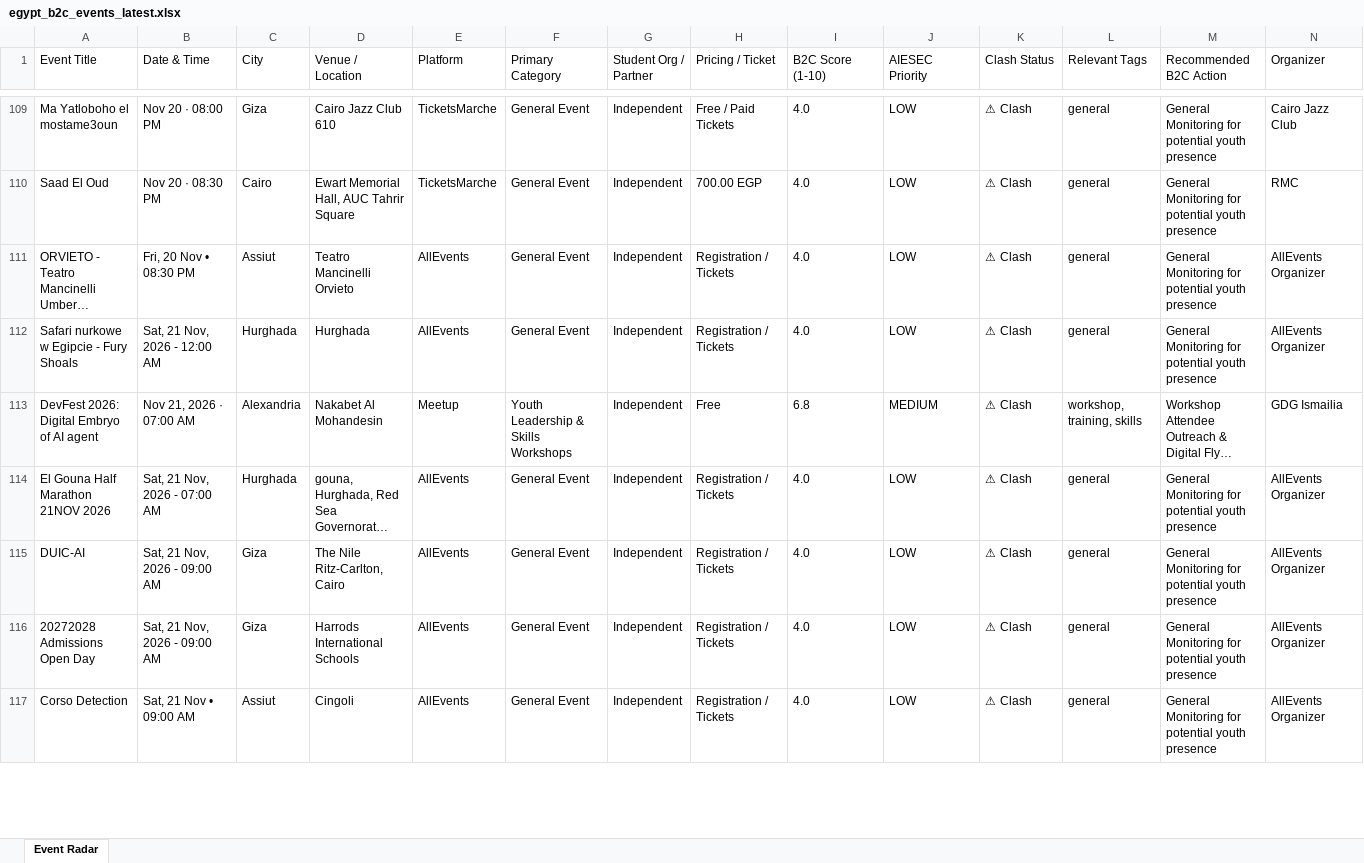
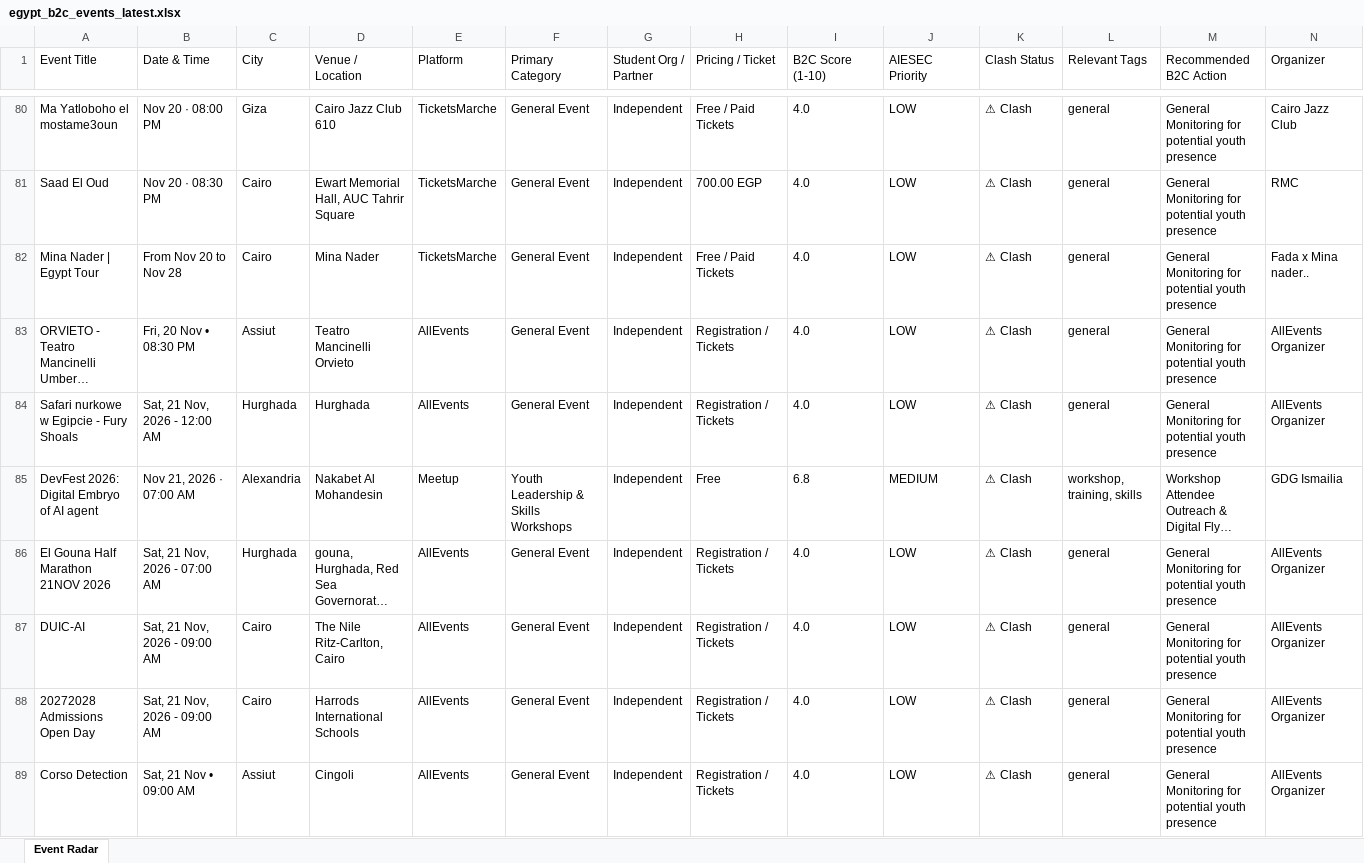
Before and after one commit to abdelrahmanmotazz/aiesec-event-radar, an Excel workbook: data/egypt_b2c_events_latest.xlsx, sheet Event Radar, drawn as a sheet; only a part is shown, gaps mark what is left out; long unchanged cells end in …; values as stored, in another font and other column widths than the file's, no borders; addresses are those after the commit; rows hold the shown columns only; the diff covers the shown part only; the diff names each change by its address in the sheet, - before the commit and + after, or states it on an @@ line.

```diff
--- a/data/egypt_b2c_events_latest.xlsx (sheet Event Radar)
+++ b/data/egypt_b2c_events_latest.xlsx (sheet Event Radar)
+row 82: Mina Nader | Egypt Tour | From Nov 20 to Nov 28 | Cairo | Mina Nader | TicketsMarche | General Event | Independent | Free / Paid Tickets | 4.0 | LOW | ⚠ Clash | general | General Monitoring for potential youth presence | Fada x Mina nader..
-C87:C88 (City): Giza
+C87:C88 (City): Cairo
```
Also changed, not shown: 27 added rows, 42 removed rows, 1 moved row and 97 edited cells elsewhere in this sheet, data/aiesec_egypt_events_latest.xlsx, docs/data/aiesec_egypt_events_latest.xlsx, 10 other files.
